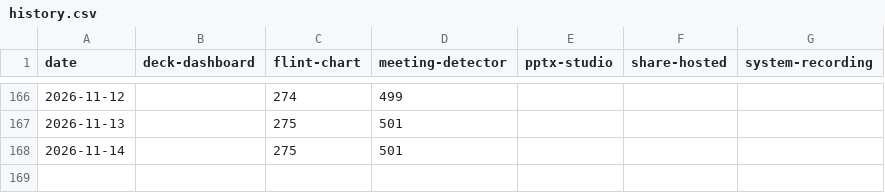
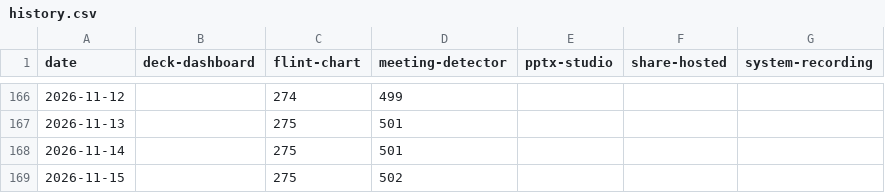
Before and after one commit to yut0takagi/obsidian-plugin-stats-badge, a CSV file: .github/stats/history.csv, drawn as a sheet; only a part is shown, gaps mark what is left out.

```diff
--- a/.github/stats/history.csv
+++ b/.github/stats/history.csv
@@ -168 +168,2 @@ date,deck-dashboard,flint-chart,meeting-detector,pptx-studio,share-hosted,system
 2026-11-14,,275,501,,,
+2026-11-15,,275,502,,,
```
Also changed, not shown: 4 other files.
